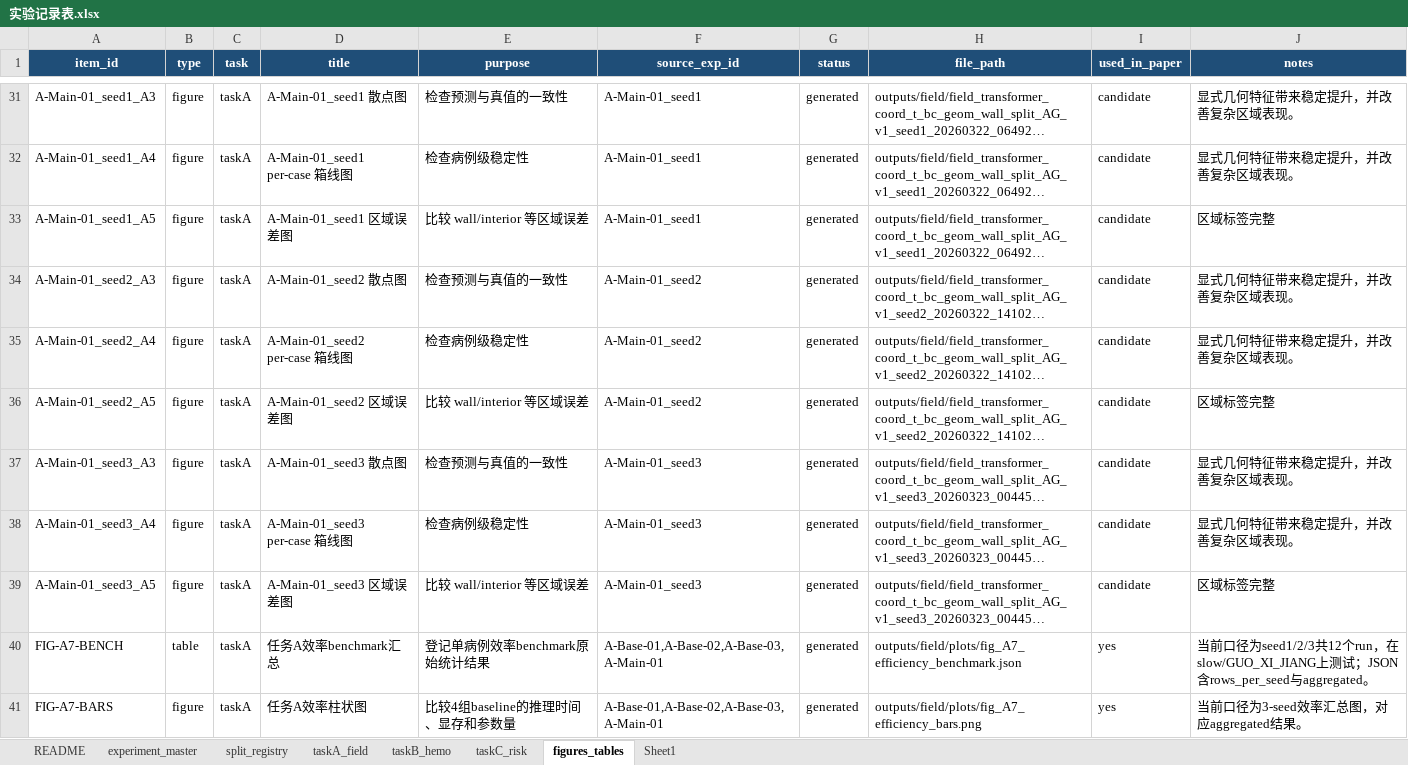
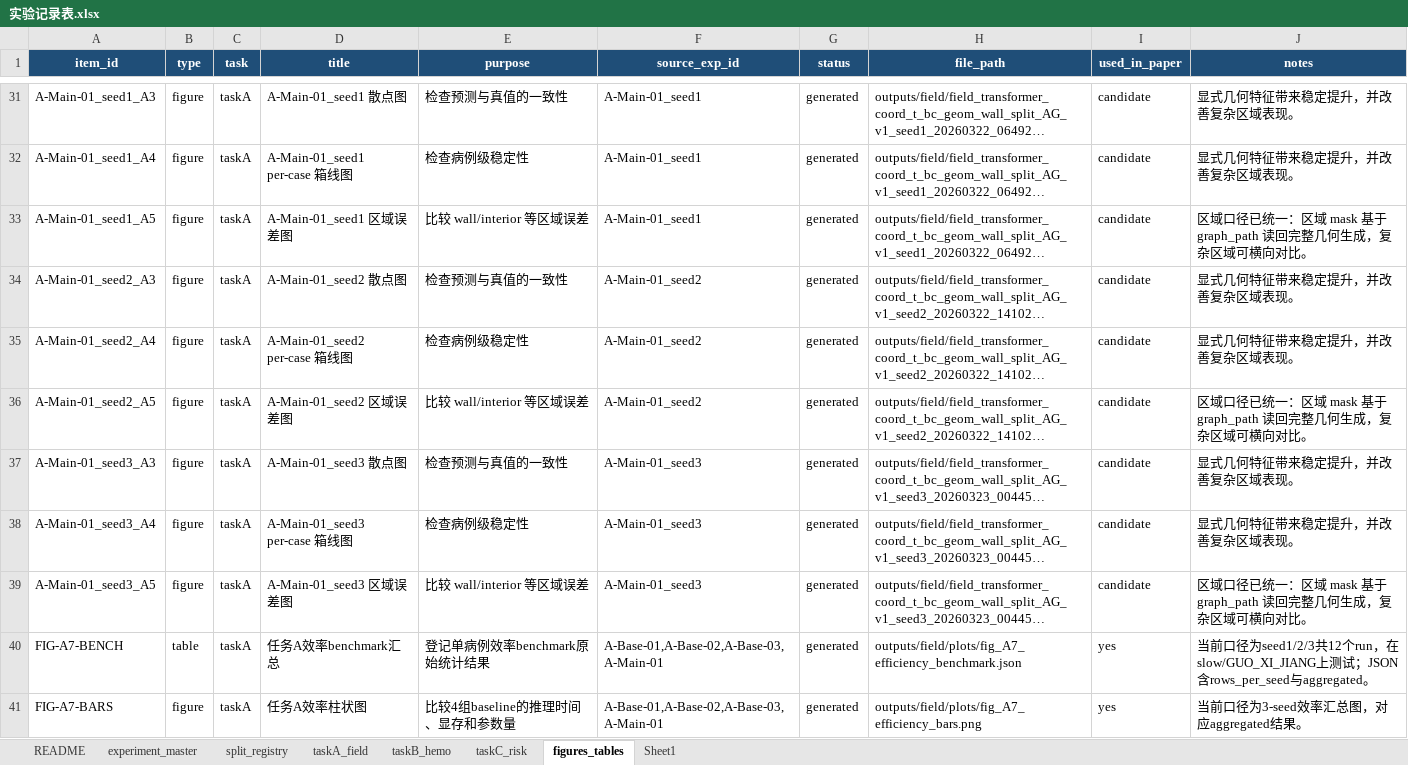
Before and after one commit to xiuyangFeng/--------, an Excel workbook: 提取和处理/docs/00-规范与记录/实验记录表.xlsx, sheet figures_tables, drawn as a sheet; only a part is shown, gaps mark what is left out; long unchanged cells end in …; values as stored, in another font and other column widths than the file's, no borders; the diff covers the shown part only; the diff names each change by its address in the sheet, - before the commit and + after, or states it on an @@ line.

Commit message:
补充任务A典型病例扩展图并重做汇报PPT版式，统一记录表与推进文档
本次提交围绕任务A典型病例展示、汇报材料打磨以及实验台账同步整理，主要包含以下内容：
1. 扩展任务A Figure A2 的病例可视化能力：在 training/analysis/visualization.py 中新增联合标量面板与面内速度矢量面板所需绘图函数；在 training/scripts/plot_taskA_case_panel.py 中补充多模式出图、case_name 定位和基于 graph_path 回读完整几何特征的区域口径处理，使 A2 除原始空间误差面板外，还可生成 |v|+p 联合面板与面内速度 quiver 面板。
2. 基于新增的 fig_A2_GUO1120_vel_p.png 与 fig_A2_GUO1120_vec.png，再次优化 docs/03-汇报材料/任务A基线模型对比汇报.pptx：将汇报调整为 9 页图表主导版，纳入 A2 三图联动页面，并统一标题、副标题、页码、卡片、表格与图注的字体、对齐和留白，减少文字堆叠，提高正式汇报时的可读性和视觉一致性。
3. 同步重写 docs/03-汇报材料/任务A基线模型对比汇报讲稿.md，使其与新版 9 页 PPT 一一对应，保留“图结构必要、backbone 不是主因、geometry 是主收益来源”的主线，并纳入新增 A2 两张图的讲解顺序。
4. 更新 docs/00-规范与记录/实验记录表.xlsx，在 figures_tables 中补登记 FIG-A2-VELP 与 FIG-A2-VEC，并把 FIG-A2-CASE 的备注更新为当前 A2 已扩展为三张可组合汇报图，保证实验台账与现有图资产一致。
5. 按项目要求补充 docs/02-推进与变更/代码修改与实验推进记录.md，记录本次 Figure A2 扩展、PPT 二次优化、实验记录表补登记以及当前汇报材料状态，确保后续实验推进与汇报修改过程可追溯。

```diff
--- a/提取和处理/docs/00-规范与记录/实验记录表.xlsx (sheet figures_tables)
+++ b/提取和处理/docs/00-规范与记录/实验记录表.xlsx (sheet figures_tables)
-J33 (notes): 区域标签完整
+J33 (notes): 区域口径已统一：区域 mask 基于 graph_path 读回完整几何生成，复杂区域可横向对比。
-J36 (notes): 区域标签完整
+J36 (notes): 区域口径已统一：区域 mask 基于 graph_path 读回完整几何生成，复杂区域可横向对比。
-J39 (notes): 区域标签完整
+J39 (notes): 区域口径已统一：区域 mask 基于 graph_path 读回完整几何生成，复杂区域可横向对比。
```
Also changed, not shown: 7 added rows and 9 edited cells elsewhere in this sheet, sheet experiment_master, sheet taskA_field, 5 other files.
